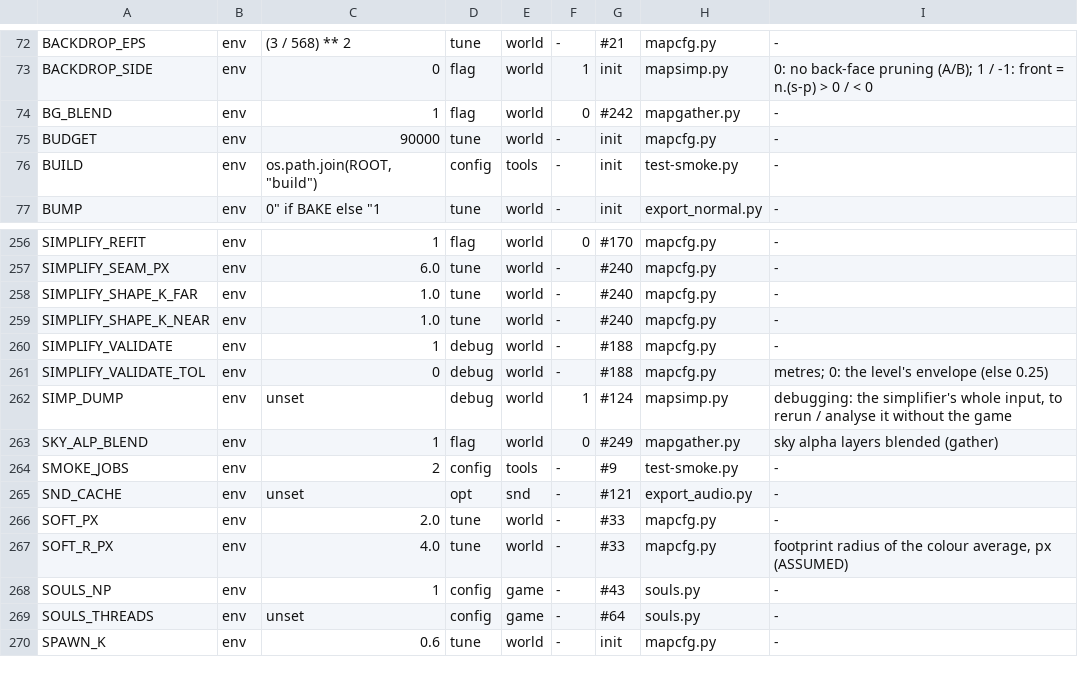
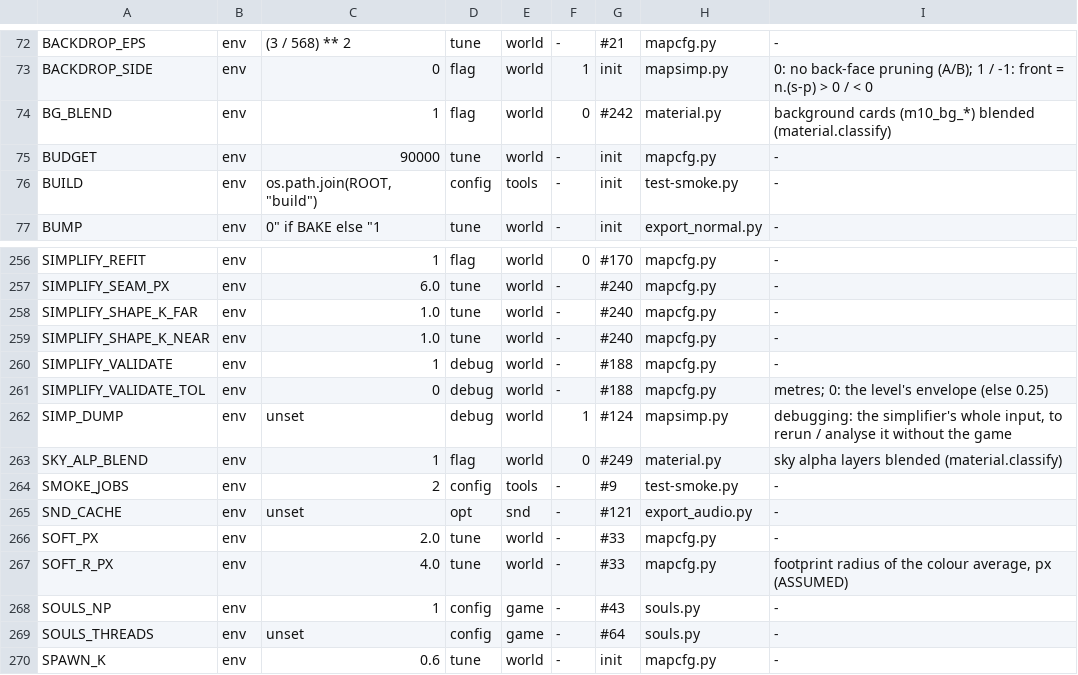
Before and after one commit to nekomancer01/DarkSoulsPS2, a TSV file: tools/switches.tsv, drawn as a sheet; only a part is shown, gaps mark what is left out.

```diff
--- a/tools/switches.tsv
+++ b/tools/switches.tsv
@@ -73,3 +73,3 @@ BACKDROP_EPS	env	(3 / 568) ** 2	tune	world	-	#21	mapcfg.py	-
 BACKDROP_SIDE	env	0	flag	world	1	init	mapsimp.py	0: no back-face pruning (A/B); 1 / -1: front = n.(s-p) > 0 / < 0
-BG_BLEND	env	1	flag	world	0	#242	mapgather.py	-
+BG_BLEND	env	1	flag	world	0	#242	material.py	background cards (m10_bg_*) blended (material.classify)
 BUDGET	env	90000	tune	world	-	init	mapcfg.py	-
@@ -262,3 +262,3 @@ SIMPLIFY_VALIDATE_TOL	env	0	debug	world	-	#188	mapcfg.py	metres; 0: the level's
 SIMP_DUMP	env	unset	debug	world	1	#124	mapsimp.py	debugging: the simplifier's whole input, to rerun / analyse it without the game
-SKY_ALP_BLEND	env	1	flag	world	0	#249	mapgather.py	sky alpha layers blended (gather)
+SKY_ALP_BLEND	env	1	flag	world	0	#249	material.py	sky alpha layers blended (material.classify)
 SMOKE_JOBS	env	2	config	tools	-	#9	test-smoke.py	-
```
Also changed, not shown: 14 other files.
